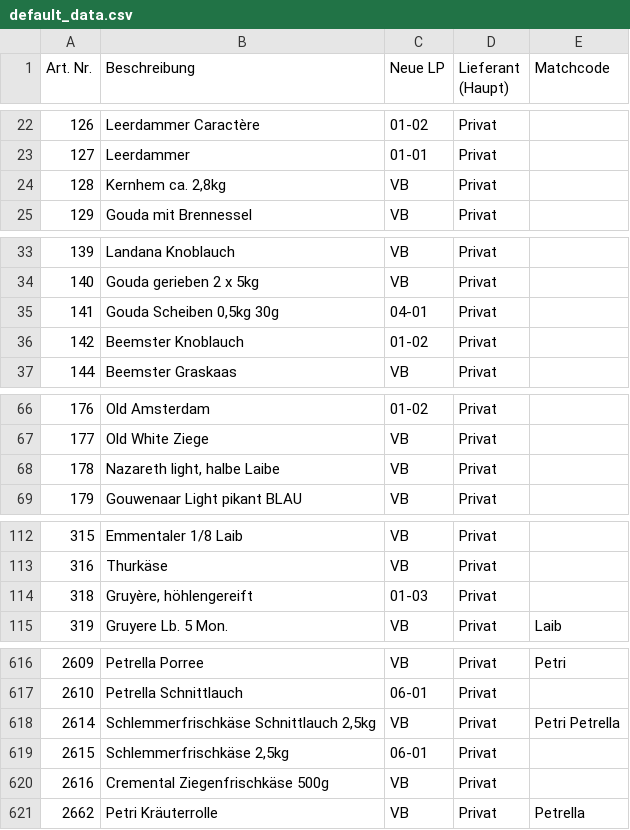
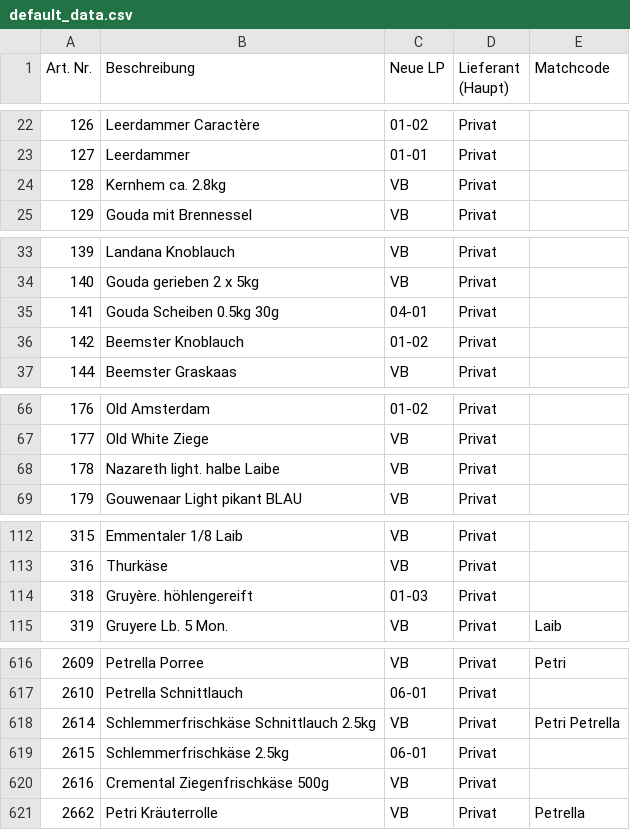
Before and after one commit to DixonBlock/Searchbar-Hickertz, a CSV file: default_data.csv, drawn as a sheet; only a part is shown, gaps mark what is left out; the diff covers the shown part only.

```diff
--- a/default_data.csv
+++ b/default_data.csv
@@ -23,3 +23,3 @@ Art. Nr.;Beschreibung;Neue LP;Lieferant (Haupt);Matchcode
 127;Leerdammer;01-01;Privat;
-128;Kernhem ca. 2,8kg;VB;Privat;
+128;Kernhem ca. 2.8kg;VB;Privat;
 129;Gouda mit Brennessel;VB;Privat;
@@ -34,3 +34,3 @@ Art. Nr.;Beschreibung;Neue LP;Lieferant (Haupt);Matchcode
 140;Gouda gerieben 2 x 5kg;VB;Privat;
-141;Gouda Scheiben 0,5kg 30g;04-01;Privat;
+141;Gouda Scheiben 0.5kg 30g;04-01;Privat;
 142;Beemster Knoblauch ;01-02;Privat;
@@ -67,3 +67,3 @@ Art. Nr.;Beschreibung;Neue LP;Lieferant (Haupt);Matchcode
 177;Old White Ziege;VB;Privat;
-178;Nazareth light, halbe Laibe;VB;Privat;
+178;Nazareth light. halbe Laibe;VB;Privat;
 179;Gouwenaar Light pikant BLAU;VB;Privat;
@@ -113,3 +113,3 @@ Art. Nr.;Beschreibung;Neue LP;Lieferant (Haupt);Matchcode
 316;Thurkäse;VB;Privat;
-318;Gruyère, höhlengereift;01-03;Privat;
+318;Gruyère. höhlengereift;01-03;Privat;
 319;Gruyere Lb. 5 Mon.;VB;Privat;Laib
@@ -617,4 +617,4 @@ Art. Nr.;Beschreibung;Neue LP;Lieferant (Haupt);Matchcode
 2610;Petrella Schnittlauch;06-01;Privat;
-2614;Schlemmerfrischkäse Schnittlauch 2,5kg;VB;Privat;Petri Petrella
-2615;Schlemmerfrischkäse 2,5kg;06-01;Privat;
+2614;Schlemmerfrischkäse Schnittlauch 2.5kg;VB;Privat;Petri Petrella
+2615;Schlemmerfrischkäse 2.5kg;06-01;Privat;
 2616;Cremental Ziegenfrischkäse 500g;VB;Privat;
```
Also changed, not shown: 37 edited cells elsewhere in this file.
